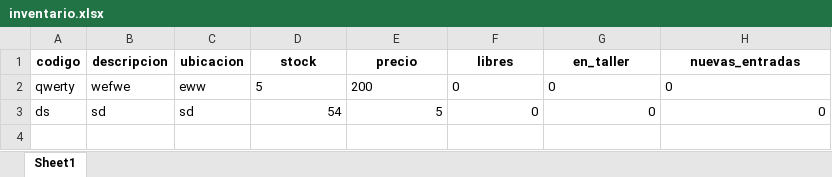
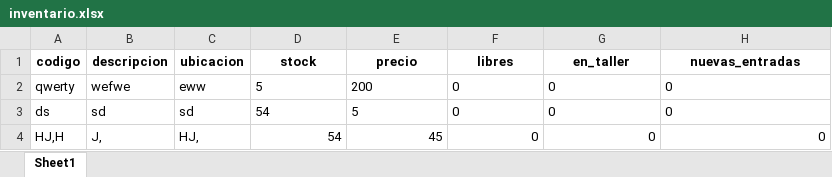
Before and after one commit to elnet-git/INV_pachuca, an Excel workbook: Archivos/Excel/inventario.xlsx, sheet Sheet1, drawn as a sheet; values as stored, in another font and other column widths than the file's, no borders; the diff names each change by its address in the sheet, - before the commit and + after, or states it on an @@ line.

```diff
--- a/Archivos/Excel/inventario.xlsx (sheet Sheet1)
+++ b/Archivos/Excel/inventario.xlsx (sheet Sheet1)
-D3:H3 alignment: right
+D3:H3 alignment: left
+row 4: HJ,H | J, | HJ, | 54 | 45 | 0 | 0 | 0
```
Also changed, not shown: 2 other files.
